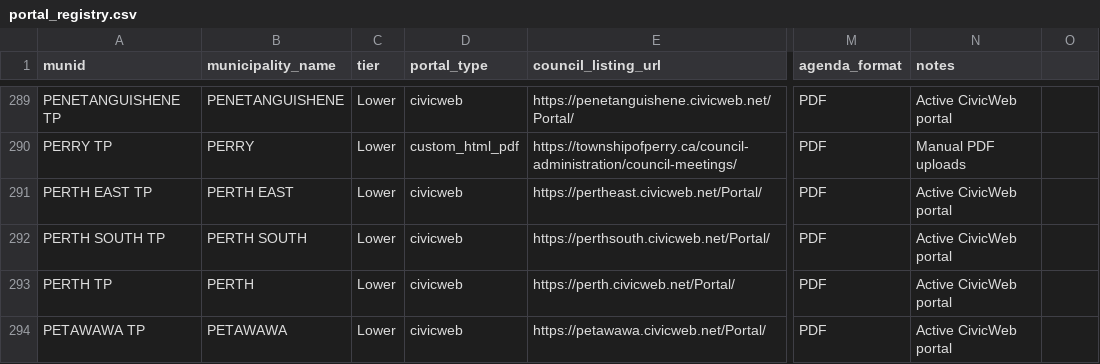
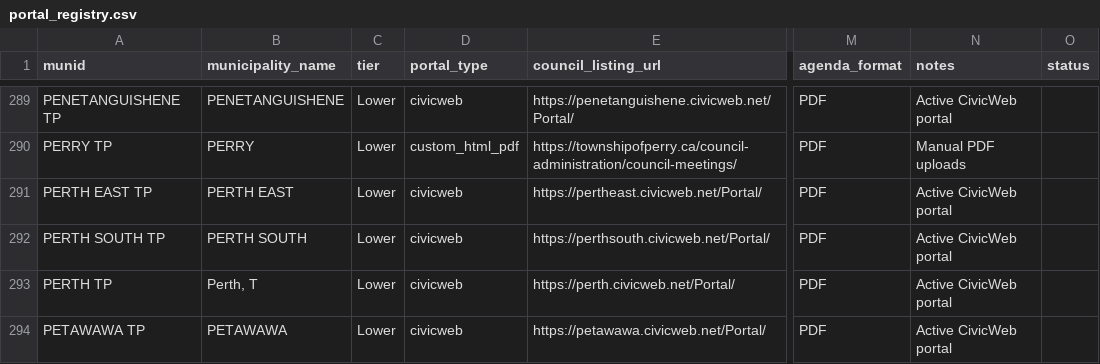
Before and after one commit to BLeFort2025/county-bylaw-maps, a CSV file: signals/portal_registry.csv, drawn as a sheet; only a part is shown, gaps mark what is left out; the diff covers the shown part only; the diff names each change by its address in the sheet, - before the commit and + after, or states it on an @@ line.

```diff
--- a/signals/portal_registry.csv
+++ b/signals/portal_registry.csv
-O1: (empty)
+O1: status
-B293 (municipality_name): PERTH
+B293 (municipality_name): Perth, T
```
Also changed, not shown: 8 removed rows and 30 edited cells elsewhere in this file, 1 other file.
